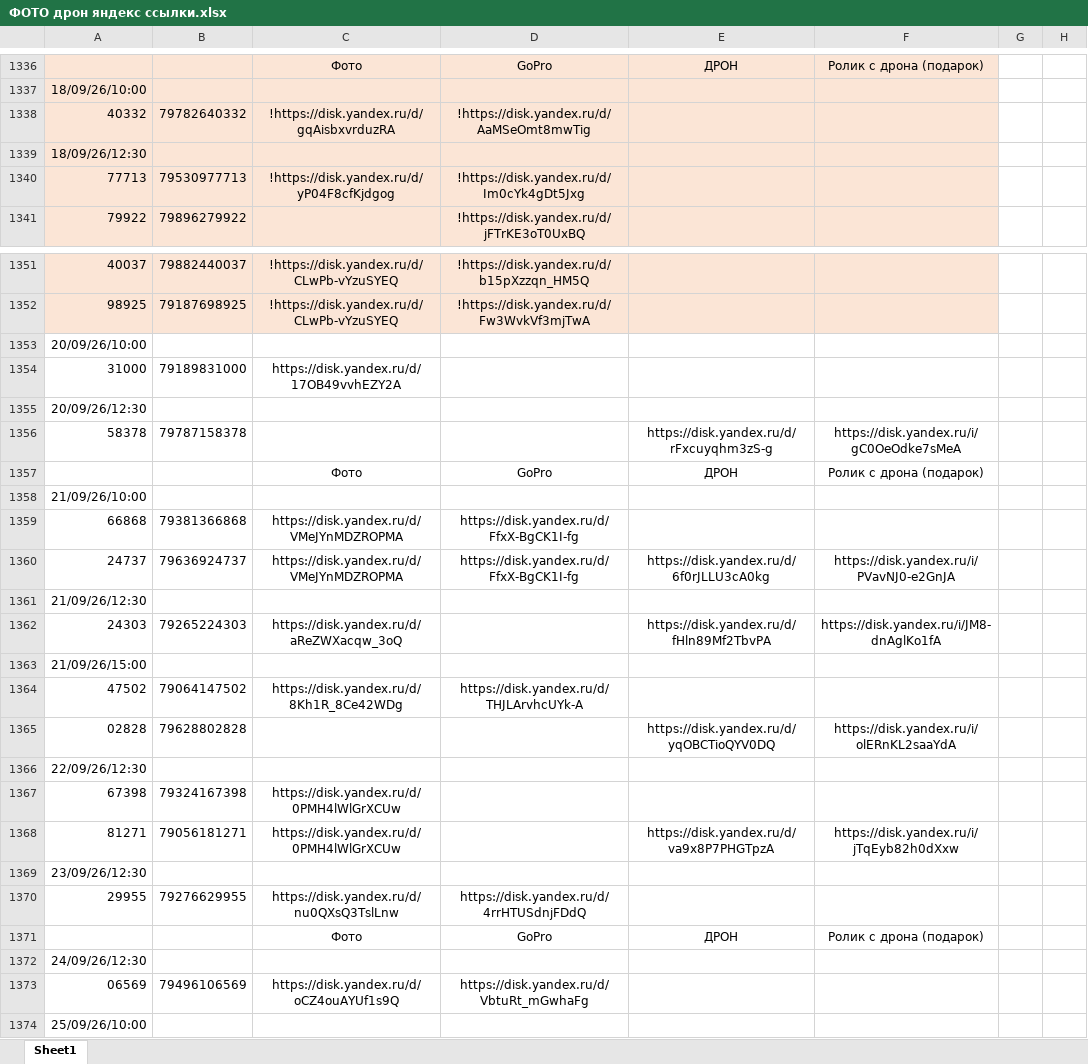
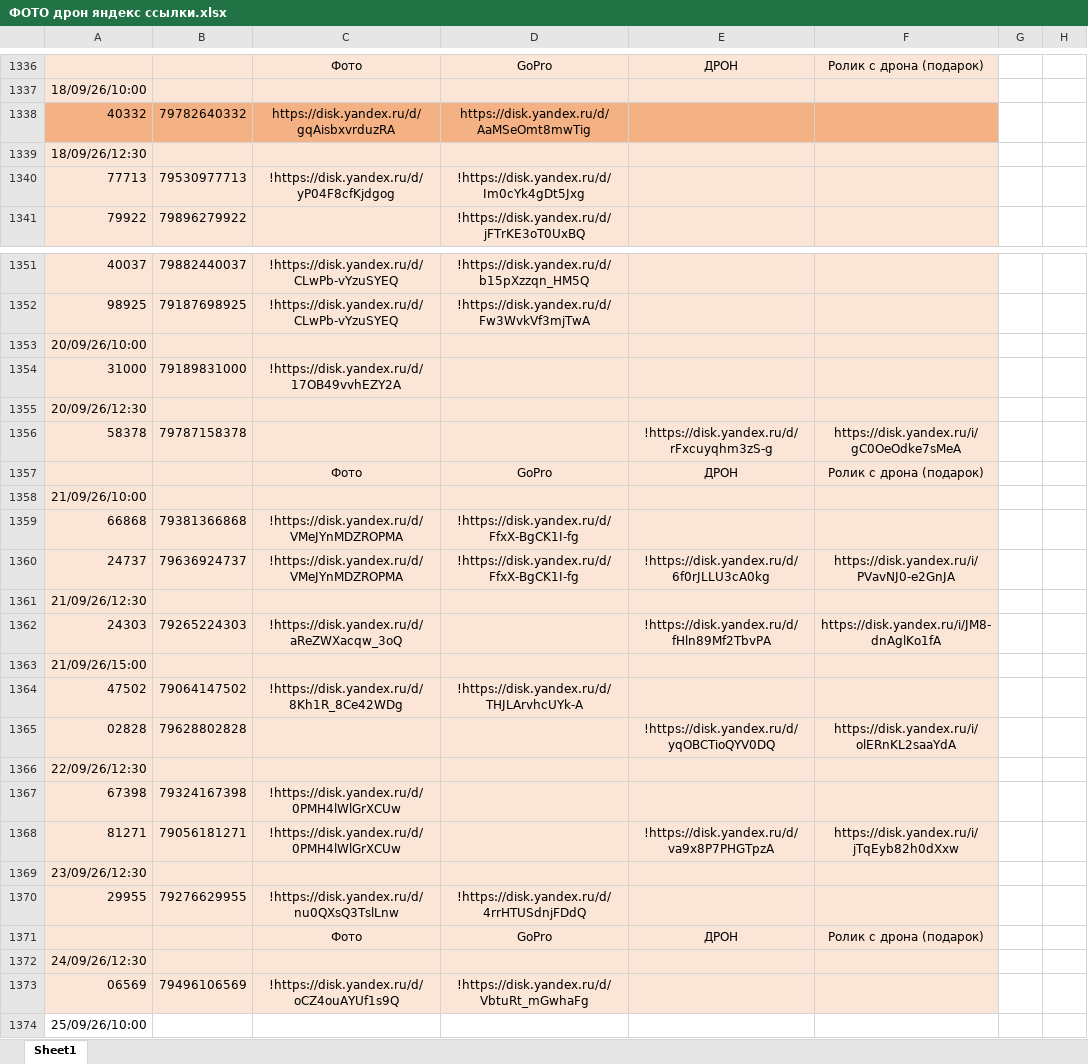
Before and after one commit to janasasha07-collab/photo, an Excel workbook: ФОТО дрон яндекс ссылки.xlsx, sheet Sheet1, drawn as a sheet; only a part is shown, gaps mark what is left out; values as stored, in another font and other column widths than the file's, no borders; the diff covers the shown part only; the diff names each change by its address in the sheet, - before the commit and + after, or states it on an @@ line.

```diff
--- a/ФОТО дрон яндекс ссылки.xlsx (sheet Sheet1)
+++ b/ФОТО дрон яндекс ссылки.xlsx (sheet Sheet1)
-A1338:F1338 fill: #FBE5D6
+A1338:F1338 fill: #F4B183
-C1338: !https://disk.yandex.ru/d/gqAisbxvrduzRA
+C1338: https://disk.yandex.ru/d/gqAisbxvrduzRA
-D1338: !https://disk.yandex.ru/d/AaMSeOmt8mwTig
+D1338: https://disk.yandex.ru/d/AaMSeOmt8mwTig
-A1353:F1373 fill: none
+A1353:F1373 fill: #FBE5D6
-C1354: https://disk.yandex.ru/d/17OB49vvhEZY2A
+C1354: !https://disk.yandex.ru/d/17OB49vvhEZY2A
-E1356: https://disk.yandex.ru/d/rFxcuyqhm3zS-g
+E1356: !https://disk.yandex.ru/d/rFxcuyqhm3zS-g
-C1359:C1360: https://disk.yandex.ru/d/VMeJYnMDZROPMA
+C1359:C1360: !https://disk.yandex.ru/d/VMeJYnMDZROPMA
-D1359:D1360: https://disk.yandex.ru/d/FfxX-BgCK1I-fg
+D1359:D1360: !https://disk.yandex.ru/d/FfxX-BgCK1I-fg
-E1360: https://disk.yandex.ru/d/6f0rJLLU3cA0kg
+E1360: !https://disk.yandex.ru/d/6f0rJLLU3cA0kg
-C1362: https://disk.yandex.ru/d/aReZWXacqw_3oQ
+C1362: !https://disk.yandex.ru/d/aReZWXacqw_3oQ
-E1362: https://disk.yandex.ru/d/fHln89Mf2TbvPA
+E1362: !https://disk.yandex.ru/d/fHln89Mf2TbvPA
-C1364: https://disk.yandex.ru/d/8Kh1R_8Ce42WDg
+C1364: !https://disk.yandex.ru/d/8Kh1R_8Ce42WDg
-D1364: https://disk.yandex.ru/d/THJLArvhcUYk-A
+D1364: !https://disk.yandex.ru/d/THJLArvhcUYk-A
-E1365: https://disk.yandex.ru/d/yqOBCTioQYV0DQ
+E1365: !https://disk.yandex.ru/d/yqOBCTioQYV0DQ
-C1367:C1368: https://disk.yandex.ru/d/0PMH4lWlGrXCUw
+C1367:C1368: !https://disk.yandex.ru/d/0PMH4lWlGrXCUw
-E1368: https://disk.yandex.ru/d/va9x8P7PHGTpzA
+E1368: !https://disk.yandex.ru/d/va9x8P7PHGTpzA
-C1370: https://disk.yandex.ru/d/nu0QXsQ3TslLnw
+C1370: !https://disk.yandex.ru/d/nu0QXsQ3TslLnw
-D1370: https://disk.yandex.ru/d/4rrHTUSdnjFDdQ
+D1370: !https://disk.yandex.ru/d/4rrHTUSdnjFDdQ
-C1373: https://disk.yandex.ru/d/oCZ4ouAYUf1s9Q
+C1373: !https://disk.yandex.ru/d/oCZ4ouAYUf1s9Q
-D1373: https://disk.yandex.ru/d/VbtuRt_mGwhaFg
+D1373: !https://disk.yandex.ru/d/VbtuRt_mGwhaFg
```
Also changed, not shown: 18 edited cells and cell formats elsewhere in this sheet.
